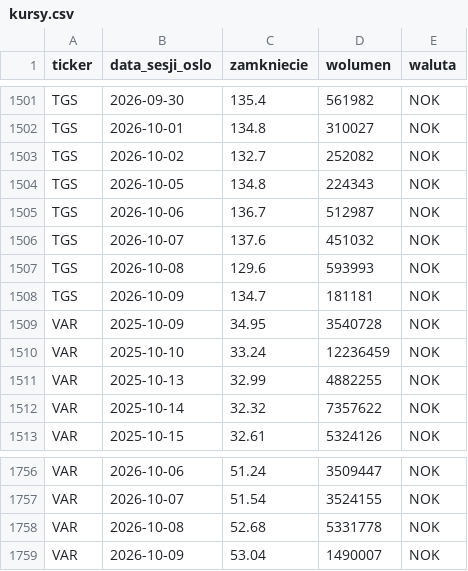
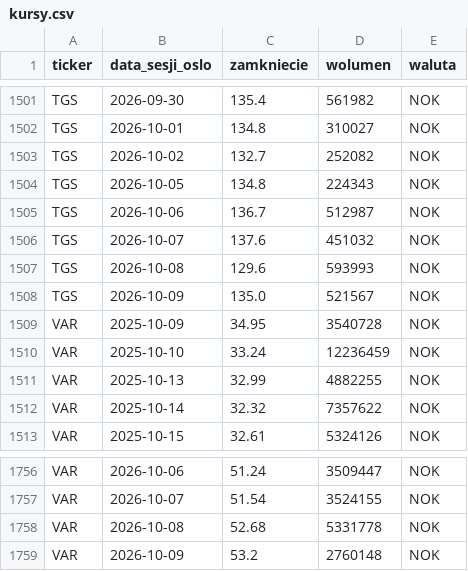
Before and after one commit to Kozienice/oslo-bors-dane-, a CSV file: data/kursy.csv, drawn as a sheet; only a part is shown, gaps mark what is left out; the diff covers the shown part only.

```diff
--- a/data/kursy.csv
+++ b/data/kursy.csv
@@ -1507,3 +1507,3 @@ TGS,2026-10-07,137.6,451032,NOK
 TGS,2026-10-08,129.6,593993,NOK
-TGS,2026-10-09,134.7,181181,NOK
+TGS,2026-10-09,135.0,521567,NOK
 VAR,2025-10-09,34.95,3540728,NOK
@@ -1758,2 +1758,2 @@ VAR,2026-10-07,51.54,3524155,NOK
 VAR,2026-10-08,52.68,5331778,NOK
-VAR,2026-10-09,53.04,1490007,NOK
+VAR,2026-10-09,53.2,2760148,NOK
```
Also changed, not shown: 11 edited cells elsewhere in this file, data/rekomendacje.csv, 48 other files.
